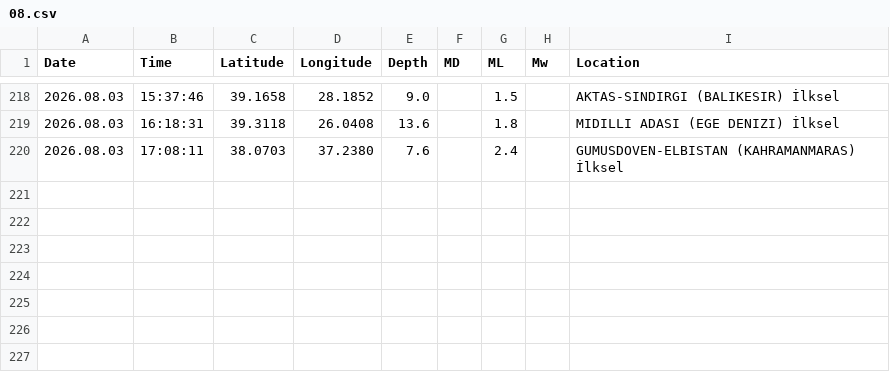
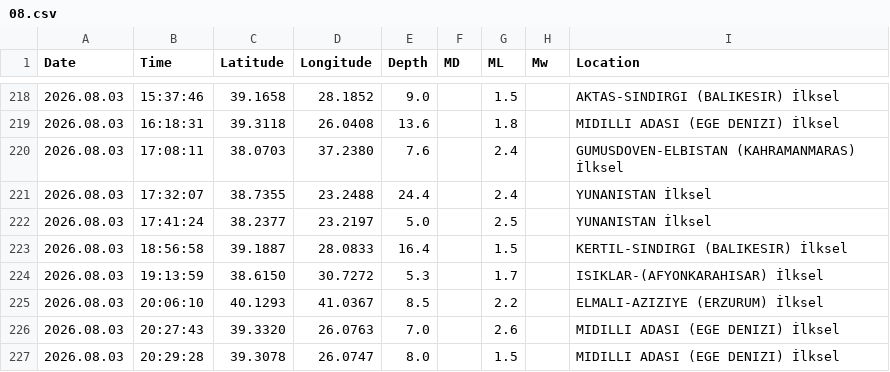
Before and after one commit to sukruozan/turkiye-guncel-deprem-verisi, a CSV file: 2026/08.csv, drawn as a sheet; only a part is shown, gaps mark what is left out; the diff names each change by its address in the sheet, - before the commit and + after, or states it on an @@ line.

Commit message:
Automated Commit

```diff
--- a/2026/08.csv
+++ b/2026/08.csv
+row 221: 2026.08.03 | 17:32:07 | 38.7355 | 23.2488 | 24.4 |  | 2.4 |  | YUNANISTAN İlksel
+row 222: 2026.08.03 | 17:41:24 | 38.2377 | 23.2197 | 5.0 |  | 2.5 |  | YUNANISTAN İlksel
+row 223: 2026.08.03 | 18:56:58 | 39.1887 | 28.0833 | 16.4 |  | 1.5 |  | KERTIL-SINDIRGI (BALIKESIR) İlksel
+row 224: 2026.08.03 | 19:13:59 | 38.6150 | 30.7272 | 5.3 |  | 1.7 |  | ISIKLAR-(AFYONKARAHISAR) İlksel
+row 225: 2026.08.03 | 20:06:10 | 40.1293 | 41.0367 | 8.5 |  | 2.2 |  | ELMALI-AZIZIYE (ERZURUM) İlksel
+row 226: 2026.08.03 | 20:27:43 | 39.3320 | 26.0763 | 7.0 |  | 2.6 |  | MIDILLI ADASI (EGE DENIZI) İlksel
+row 227: 2026.08.03 | 20:29:28 | 39.3078 | 26.0747 | 8.0 |  | 1.5 |  | MIDILLI ADASI (EGE DENIZI) İlksel
```
